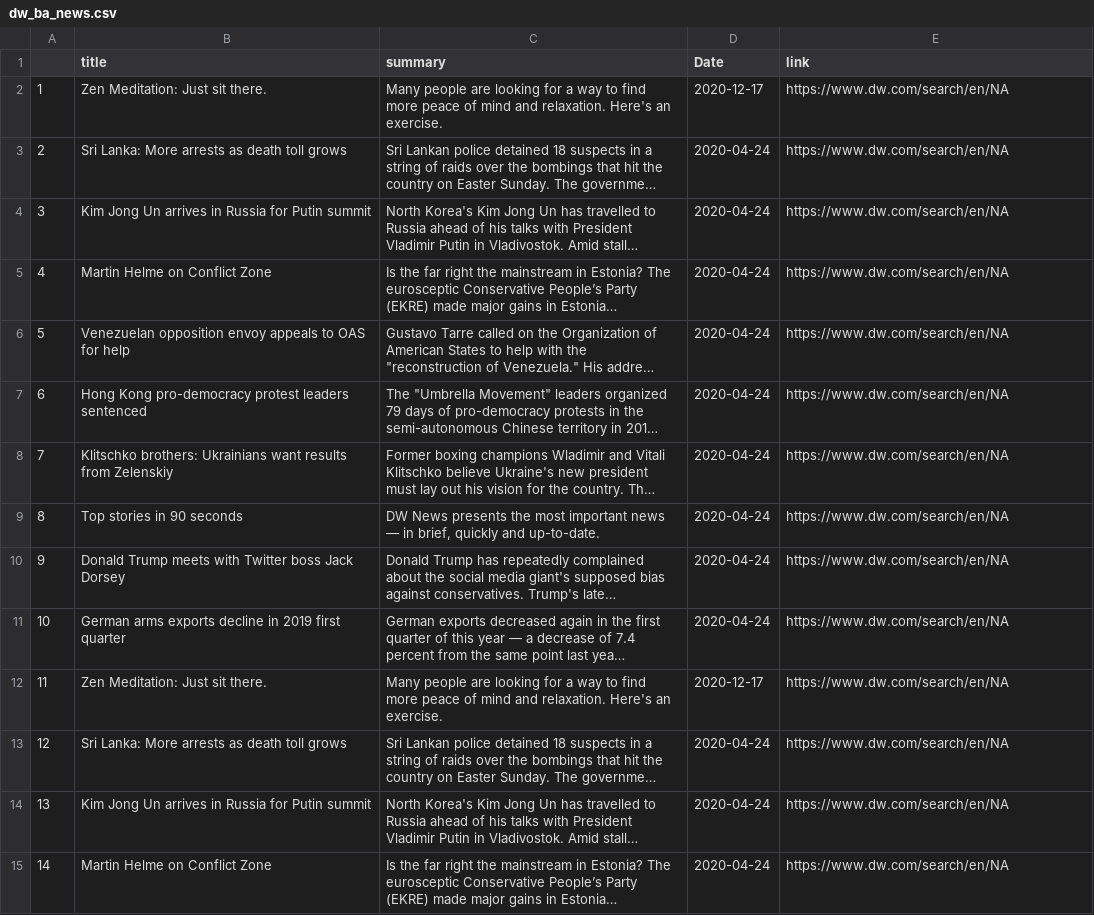
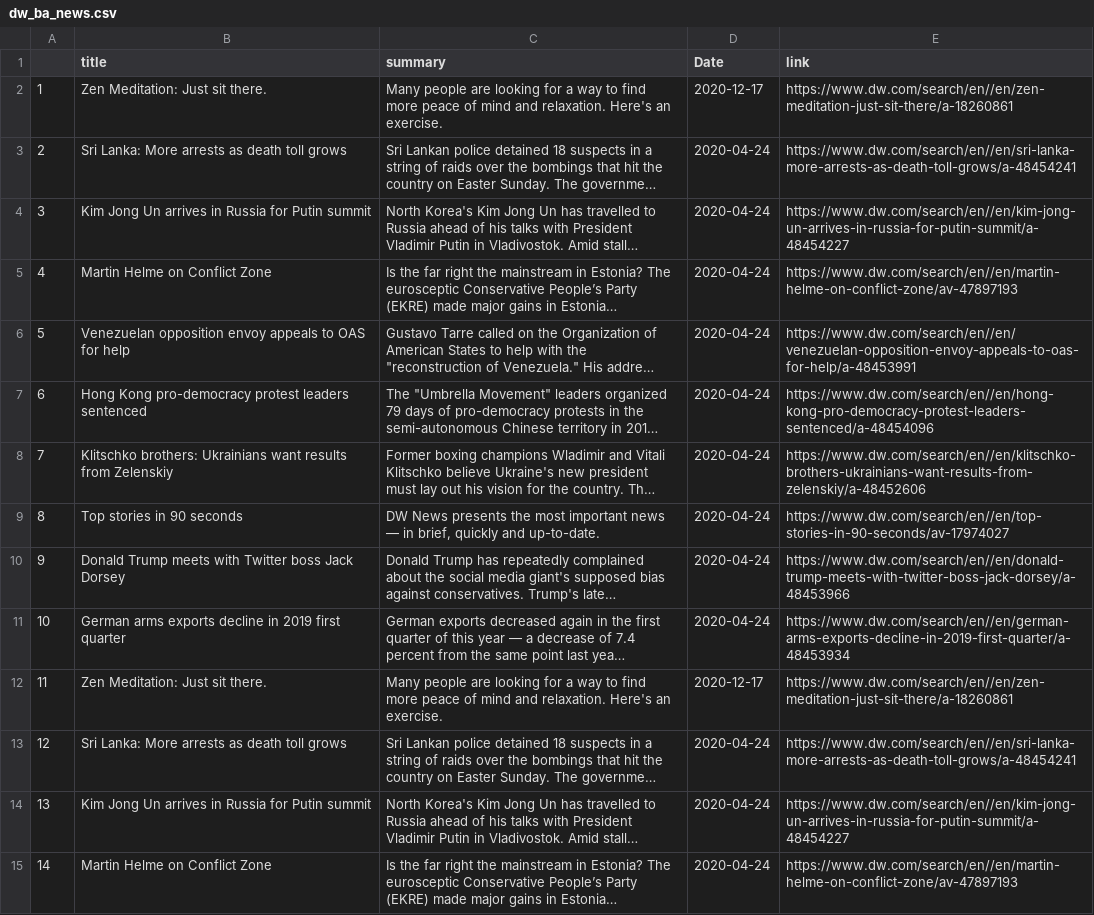
Before and after one commit to Akylsu/web_scraping_assignment, a CSV file: individual assignment/dw_ba_news.csv, drawn as a sheet; only a part is shown; long unchanged cells end in …; the diff covers the shown part only; the diff names each change by its address in the sheet, - before the commit and + after, or states it on an @@ line.

Commit message:
update links

```diff
--- a/individual assignment/dw_ba_news.csv
+++ b/individual assignment/dw_ba_news.csv
-E2 (link): https://www.dw.com/search/en/NA
+E2 (link): https://www.dw.com/search/en//en/zen-meditation-just-sit-there/a-18260861
-E3 (link): https://www.dw.com/search/en/NA
+E3 (link): https://www.dw.com/search/en//en/sri-lanka-more-arrests-as-death-toll-grows/a-48454241
-E4 (link): https://www.dw.com/search/en/NA
+E4 (link): https://www.dw.com/search/en//en/kim-jong-un-arrives-in-russia-for-putin-summit/a-48454227
-E5 (link): https://www.dw.com/search/en/NA
+E5 (link): https://www.dw.com/search/en//en/martin-helme-on-conflict-zone/av-47897193
-E6 (link): https://www.dw.com/search/en/NA
+E6 (link): https://www.dw.com/search/en//en/venezuelan-opposition-envoy-appeals-to-oas-for-help/a-48453991
-E7 (link): https://www.dw.com/search/en/NA
+E7 (link): https://www.dw.com/search/en//en/hong-kong-pro-democracy-protest-leaders-sentenced/a-48454096
-E8 (link): https://www.dw.com/search/en/NA
+E8 (link): https://www.dw.com/search/en//en/klitschko-brothers-ukrainians-want-results-from-zelenskiy/a-48452606
-E9 (link): https://www.dw.com/search/en/NA
+E9 (link): https://www.dw.com/search/en//en/top-stories-in-90-seconds/av-17974027
-E10 (link): https://www.dw.com/search/en/NA
+E10 (link): https://www.dw.com/search/en//en/donald-trump-meets-with-twitter-boss-jack-dorsey/a-48453966
-E11 (link): https://www.dw.com/search/en/NA
+E11 (link): https://www.dw.com/search/en//en/german-arms-exports-decline-in-2019-first-quarter/a-48453934
-E12 (link): https://www.dw.com/search/en/NA
+E12 (link): https://www.dw.com/search/en//en/zen-meditation-just-sit-there/a-18260861
-E13 (link): https://www.dw.com/search/en/NA
+E13 (link): https://www.dw.com/search/en//en/sri-lanka-more-arrests-as-death-toll-grows/a-48454241
-E14 (link): https://www.dw.com/search/en/NA
+E14 (link): https://www.dw.com/search/en//en/kim-jong-un-arrives-in-russia-for-putin-summit/a-48454227
-E15 (link): https://www.dw.com/search/en/NA
+E15 (link): https://www.dw.com/search/en//en/martin-helme-on-conflict-zone/av-47897193
```
Also changed, not shown: 86 edited cells elsewhere in this file, individual assignment/dw_bundesliga_news.csv, 4 other files.
